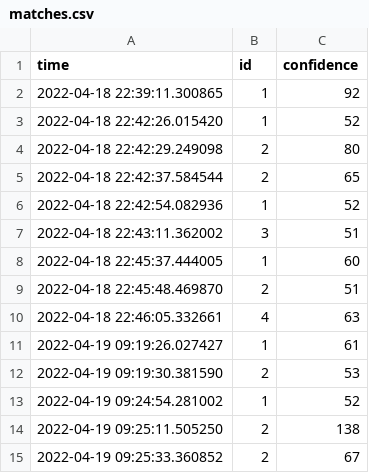
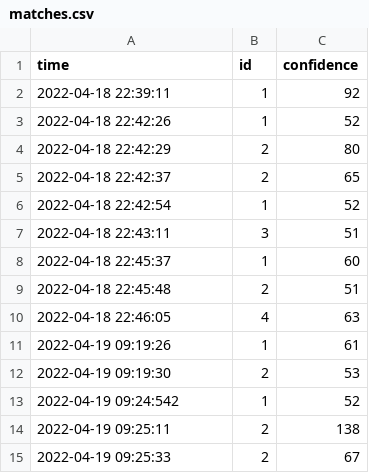
Before and after one commit to vuong-viet-hung/Face-Recognition-Attendance-System, a CSV file: matches.csv, drawn as a sheet.

Commit message:
Remove decimal point digits in 'time' field

```diff
--- a/matches.csv
+++ b/matches.csv
@@ -1,15 +1,15 @@
 time,id,confidence
-2022-04-18 22:39:11.300865,1,92
-2022-04-18 22:42:26.015420,1,52
-2022-04-18 22:42:29.249098,2,80
-2022-04-18 22:42:37.584544,2,65
-2022-04-18 22:42:54.082936,1,52
-2022-04-18 22:43:11.362002,3,51
-2022-04-18 22:45:37.444005,1,60
-2022-04-18 22:45:48.469870,2,51
-2022-04-18 22:46:05.332661,4,63
-2022-04-19 09:19:26.027427,1,61
-2022-04-19 09:19:30.381590,2,53
-2022-04-19 09:24:54.281002,1,52
-2022-04-19 09:25:11.505250,2,138
-2022-04-19 09:25:33.360852,2,67
+2022-04-18 22:39:11,1,92
+2022-04-18 22:42:26,1,52
+2022-04-18 22:42:29,2,80
+2022-04-18 22:42:37,2,65
+2022-04-18 22:42:54,1,52
+2022-04-18 22:43:11,3,51
+2022-04-18 22:45:37,1,60
+2022-04-18 22:45:48,2,51
+2022-04-18 22:46:05,4,63
+2022-04-19 09:19:26,1,61
+2022-04-19 09:19:30,2,53
+2022-04-19 09:24:542,1,52
+2022-04-19 09:25:11,2,138
+2022-04-19 09:25:33,2,67
```
